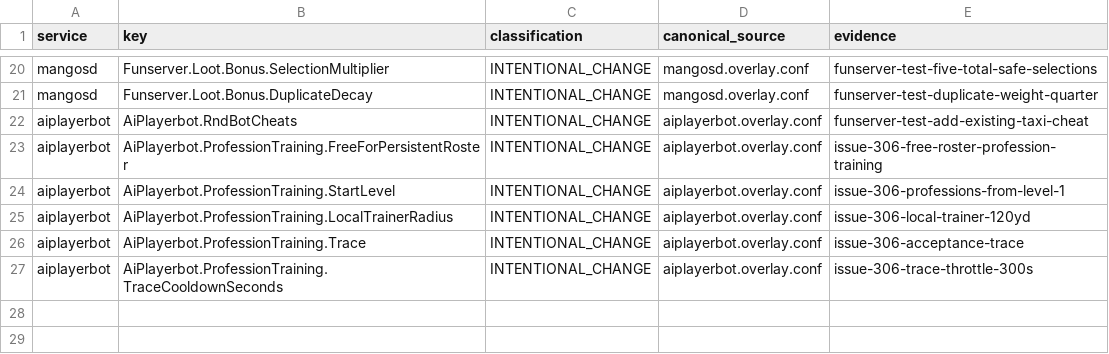
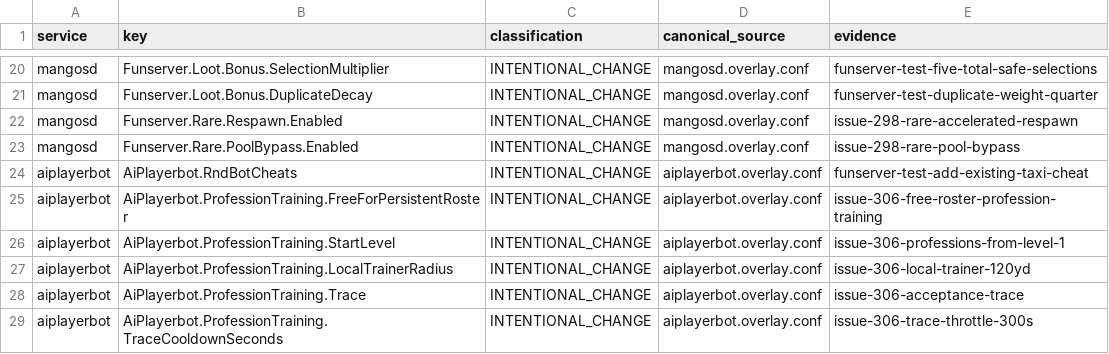
Before and after one commit to Cilverkrow/twow-repo, a TSV file: config/canonical/profiles/funserver-test/semantic-profile.tsv, drawn as a sheet; only a part is shown, gaps mark what is left out; the diff names each change by its address in the sheet, - before the commit and + after, or states it on an @@ line.

```diff
--- a/config/canonical/profiles/funserver-test/semantic-profile.tsv
+++ b/config/canonical/profiles/funserver-test/semantic-profile.tsv
+row 22: mangosd | Funserver.Rare.Respawn.Enabled | INTENTIONAL_CHANGE | mangosd.overlay.conf | issue-298-rare-accelerated-respawn
+row 23: mangosd | Funserver.Rare.PoolBypass.Enabled | INTENTIONAL_CHANGE | mangosd.overlay.conf | issue-298-rare-pool-bypass
```
Also changed, not shown: 3 other files.
